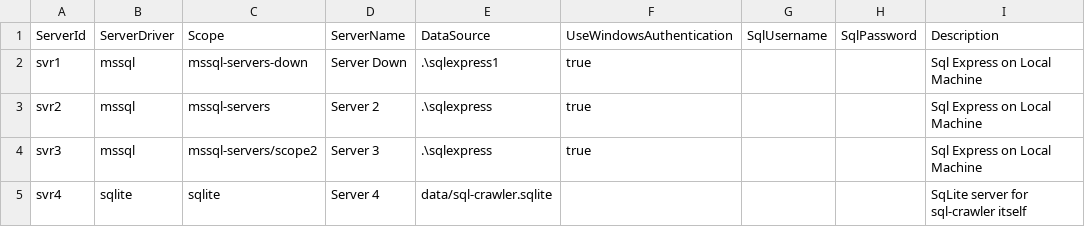
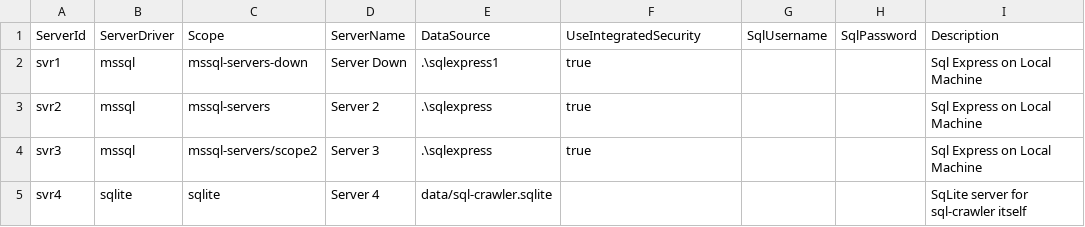
Before and after one commit to kennethchoe/sql-crawler, a CSV file: src/SqlCrawler.Web/data/sql-credentials.csv, drawn as a sheet; only a part is shown; the diff names each change by its address in the sheet, - before the commit and + after, or states it on an @@ line.

Commit message:
sample credentials file fix

```diff
--- a/src/SqlCrawler.Web/data/sql-credentials.csv
+++ b/src/SqlCrawler.Web/data/sql-credentials.csv
-F1: UseWindowsAuthentication
+F1: UseIntegratedSecurity
```
